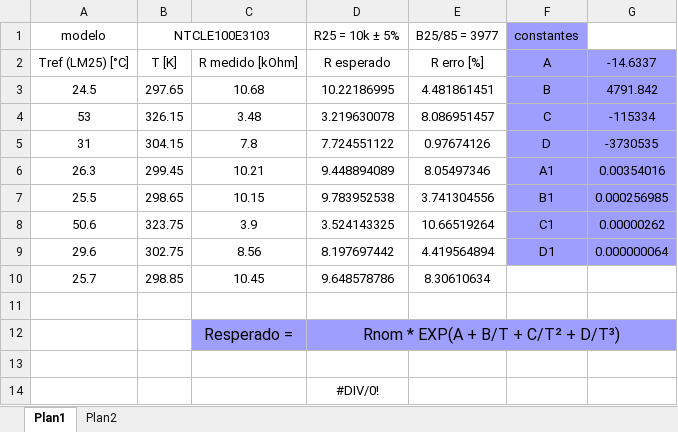
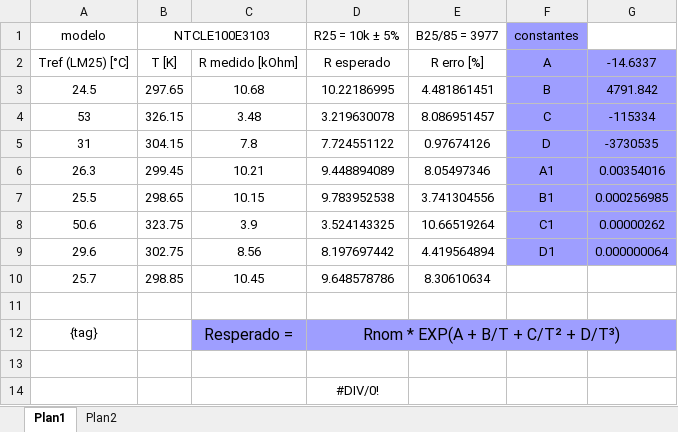
Before and after one commit to gabrielkf/sheet-test, an Excel workbook: assets/demo.xlsx, sheet Plan1, drawn as a sheet; values as stored, in another font and other column widths than the file's, no borders; the diff names each change by its address in the sheet, - before the commit and + after, or states it on an @@ line.

Commit message:
Replace text in spreadsheet

```diff
--- a/assets/demo.xlsx (sheet Plan1)
+++ b/assets/demo.xlsx (sheet Plan1)
-A12 (modelo): (empty)
+A12 (modelo): {tag}
```
Also changed, not shown: 3 other files.
